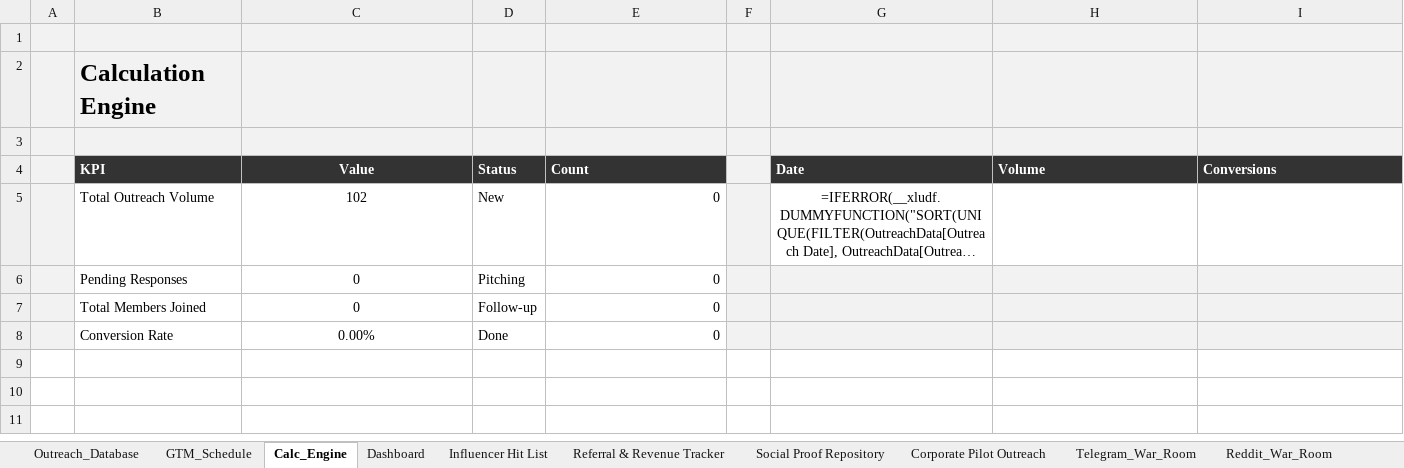
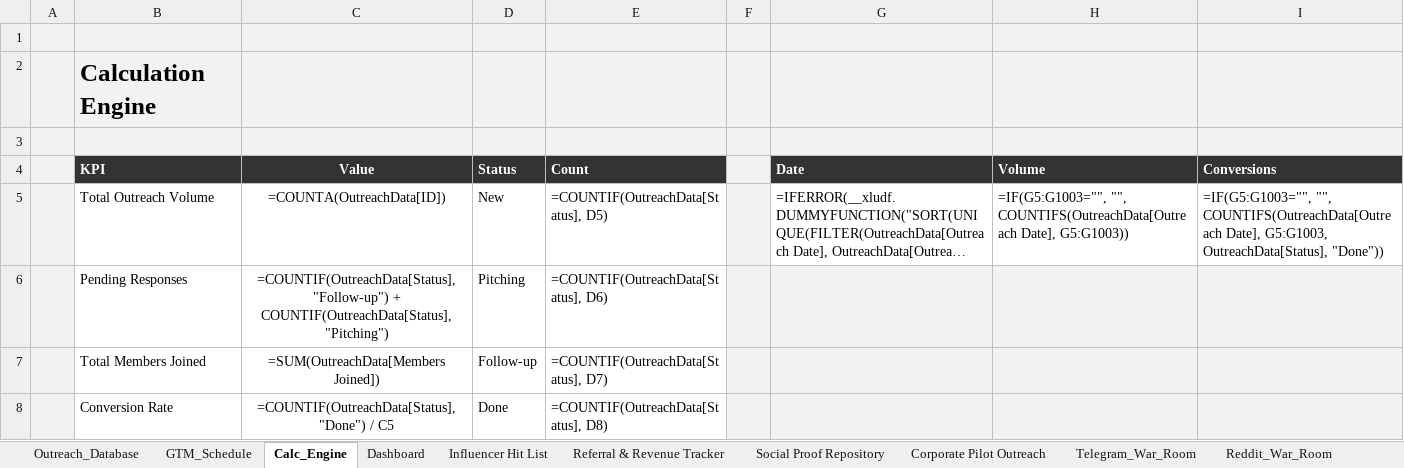
Before and after one commit to Kushtrvedi/fnomo-strategic-brief, an Excel workbook: EXCEL/War Room_ Community Outreach Pipeline - FNOMO Master.xlsx, sheet Calc_Engine, drawn as a sheet; long unchanged cells end in …; values as stored, in another font and other column widths than the file's, no borders; formulas without a stored value are shown as written; the diff names each change by its address in the sheet, - before the commit and + after, or states it on an @@ line.

```diff
--- a/EXCEL/War Room_ Community Outreach Pipeline - FNOMO Master.xlsx (sheet Calc_Engine)
+++ b/EXCEL/War Room_ Community Outreach Pipeline - FNOMO Master.xlsx (sheet Calc_Engine)
-C5 (Value): 102
+C5 (Value): =COUNTA(OutreachData[ID])
-E5 (Count): 0
+E5 (Count): =COUNTIF(OutreachData[Status], D5)
-G5 alignment: center
+G5 alignment: left
-H5 (Volume): (empty)
+H5 (Volume): =IF(G5:G1003="", "", COUNTIFS(OutreachData[Outreach Date], G5:G1003))
-I5 (Conversions): (empty)
+I5 (Conversions): =IF(G5:G1003="", "", COUNTIFS(OutreachData[Outreach Date], G5:G1003, OutreachData[Status], "Done"))
-C6 (Value): 0
+C6 (Value): =COUNTIF(OutreachData[Status], "Follow-up") + COUNTIF(OutreachData[Status], "Pitching")
-E6 (Count): 0
+E6 (Count): =COUNTIF(OutreachData[Status], D6)
-C7 (Value): 0
+C7 (Value): =SUM(OutreachData[Members Joined])
-E7 (Count): 0
+E7 (Count): =COUNTIF(OutreachData[Status], D7)
-C8 (Value): 0.00%
+C8 (Value): =COUNTIF(OutreachData[Status], "Done") / C5
-E8 (Count): 0
+E8 (Count): =COUNTIF(OutreachData[Status], D8)
```
Also changed, not shown: sheet FNOMO_MASTER_PIPELINE, sheet Reddit_War_Room, sheet Telegram_War_Room, sheet FNOMO_EXECUTION_HISTORY, sheet Influencer Hit List, sheet FNOMO_EXECUTION_TASKS, 4 more sheets, charts or pictures.
